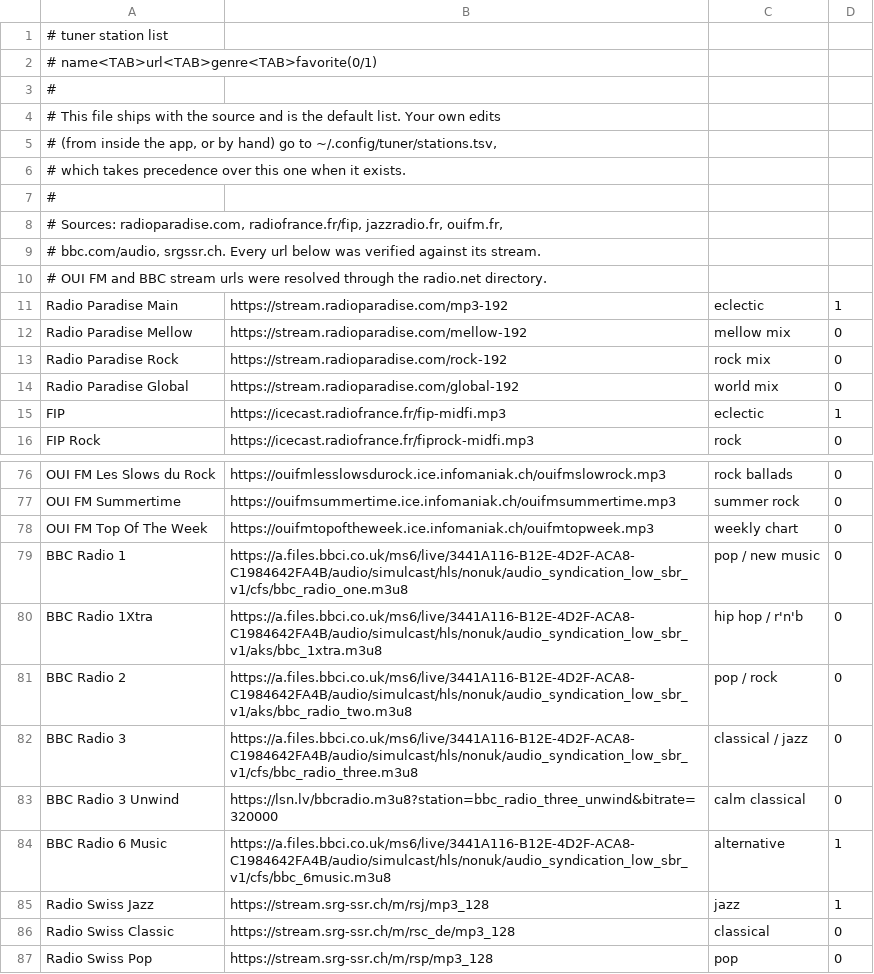
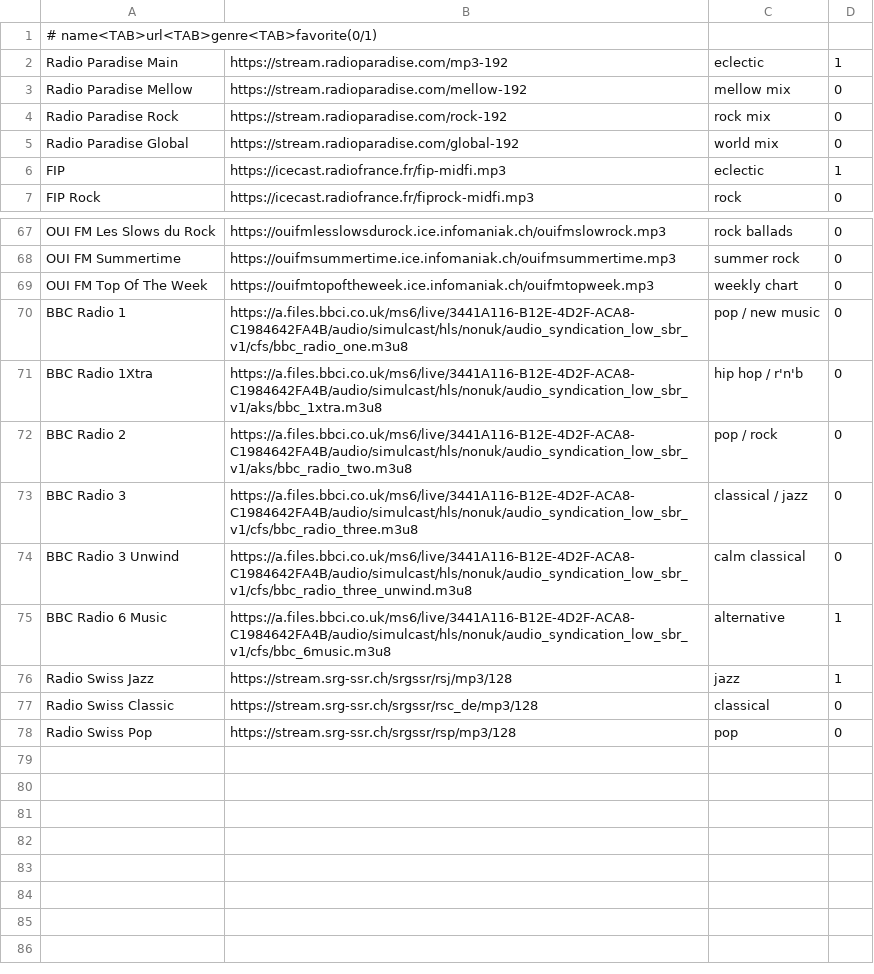
Before and after one commit to josebaperu/aaradio, a TSV file: app/src/main/assets/stations.tsv, drawn as a sheet; only a part is shown, gaps mark what is left out.

```diff
--- a/app/src/main/assets/stations.tsv
+++ b/app/src/main/assets/stations.tsv
@@ -1,11 +1,2 @@
-# tuner station list
 # name<TAB>url<TAB>genre<TAB>favorite(0/1)
-#
-# This file ships with the source and is the default list. Your own edits
-# (from inside the app, or by hand) go to ~/.config/tuner/stations.tsv,
-# which takes precedence over this one when it exists.
-#
-# Sources: radioparadise.com, radiofrance.fr/fip, jazzradio.fr, ouifm.fr,
-# bbc.com/audio, srgssr.ch. Every url below was verified against its stream.
-# OUI FM and BBC stream urls were resolved through the radio.net directory.
 Radio Paradise Main	https://stream.radioparadise.com/mp3-192	eclectic	1
@@ -82,6 +73,6 @@ BBC Radio 2	https://a.files.bbci.co.uk/ms6/live/3441A116-B12E-4D2F-ACA8-C1984642
 BBC Radio 3	https://a.files.bbci.co.uk/ms6/live/3441A116-B12E-4D2F-ACA8-C1984642FA4B/audio/simulcast/hls/nonuk/audio_syndication_low_sbr_v1/cfs/bbc_radio_three.m3u8	classical / jazz	0
-BBC Radio 3 Unwind	https://lsn.lv/bbcradio.m3u8?station=bbc_radio_three_unwind&bitrate=320000	calm classical	0
+BBC Radio 3 Unwind	https://a.files.bbci.co.uk/ms6/live/3441A116-B12E-4D2F-ACA8-C1984642FA4B/audio/simulcast/hls/nonuk/audio_syndication_low_sbr_v1/cfs/bbc_radio_three_unwind.m3u8	calm classical	0
 BBC Radio 6 Music	https://a.files.bbci.co.uk/ms6/live/3441A116-B12E-4D2F-ACA8-C1984642FA4B/audio/simulcast/hls/nonuk/audio_syndication_low_sbr_v1/cfs/bbc_6music.m3u8	alternative	1
-Radio Swiss Jazz	https://stream.srg-ssr.ch/m/rsj/mp3_128	jazz	1
-Radio Swiss Classic	https://stream.srg-ssr.ch/m/rsc_de/mp3_128	classical	0
-Radio Swiss Pop	https://stream.srg-ssr.ch/m/rsp/mp3_128	pop	0
+Radio Swiss Jazz	https://stream.srg-ssr.ch/srgssr/rsj/mp3/128	jazz	1
+Radio Swiss Classic	https://stream.srg-ssr.ch/srgssr/rsc_de/mp3/128	classical	0
+Radio Swiss Pop	https://stream.srg-ssr.ch/srgssr/rsp/mp3/128	pop	0
```
Also changed, not shown: stations.tsv, 4 other files.
